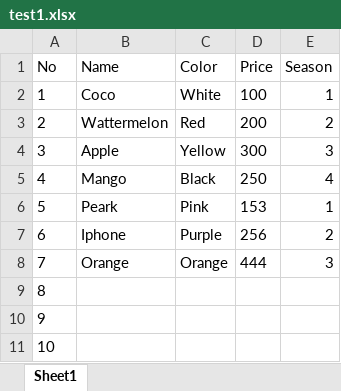
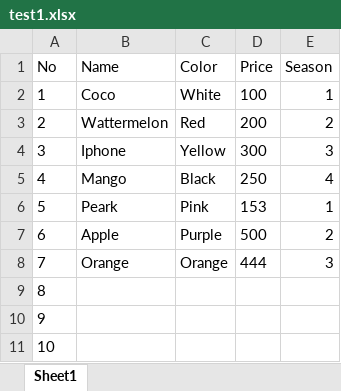
Before and after one commit to vatthela/playwright, an Excel workbook: data/test1.xlsx, sheet Sheet1, drawn as a sheet; values as stored, in another font and other column widths than the file's, no borders; the diff names each change by its address in the sheet, - before the commit and + after, or states it on an @@ line.

```diff
--- a/data/test1.xlsx (sheet Sheet1)
+++ b/data/test1.xlsx (sheet Sheet1)
-B4 (Name): Apple
+B4 (Name): Iphone
-B7 (Name): Iphone
+B7 (Name): Apple
-D7 (Price): 256
+D7 (Price): 500
```
Also changed, not shown: 7 other files.
